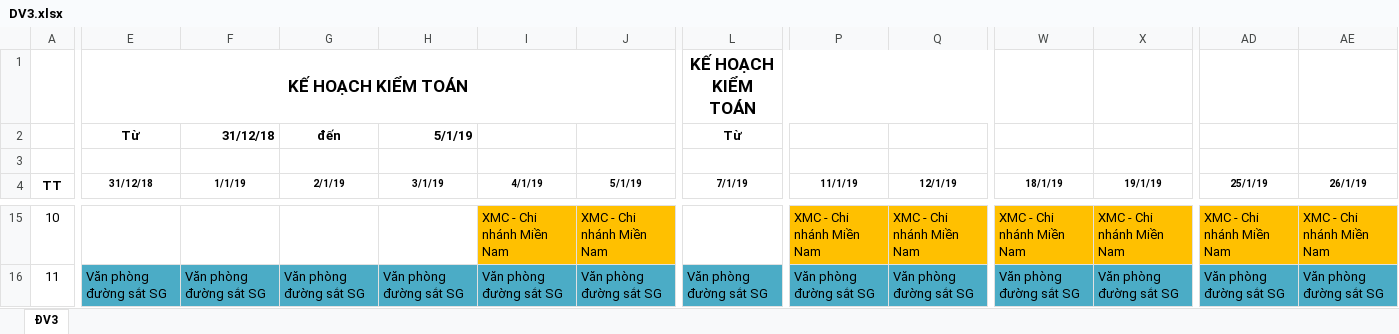
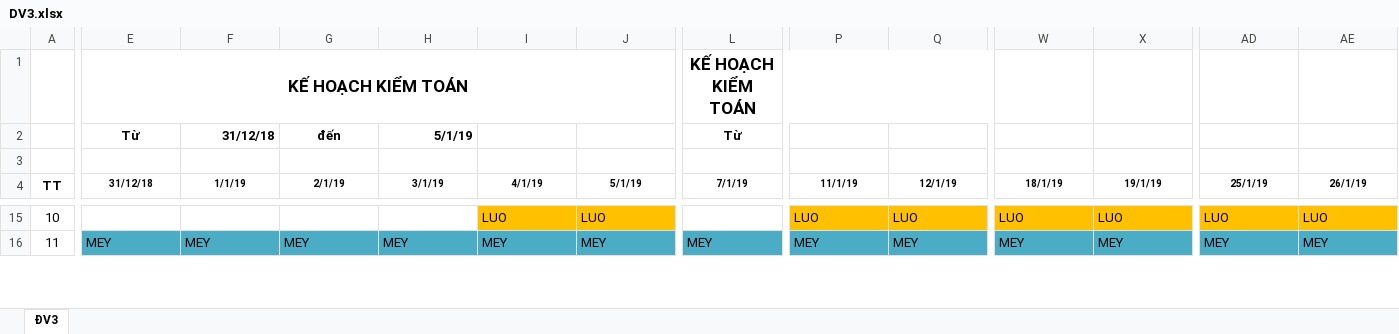
Before and after one commit to thanhln1/QL_CONG_TAC, an Excel workbook: Template/DV3.xlsx, sheet ĐV3, drawn as a sheet; only a part is shown, gaps mark what is left out; values as stored, in another font and other column widths than the file's, no borders; the diff covers the shown part only; the diff names each change by its address in the sheet, - before the commit and + after, or states it on an @@ line.

```diff
--- a/Template/DV3.xlsx (sheet ĐV3)
+++ b/Template/DV3.xlsx (sheet ĐV3)
-I15 (4/1/19): XMC - Chi nhánh Miền Nam
+I15 (4/1/19): LUO
-J15 (5/1/19): XMC - Chi nhánh Miền Nam
+J15 (5/1/19): LUO
-P15 (11/1/19): XMC - Chi nhánh Miền Nam
+P15 (11/1/19): LUO
-Q15 (12/1/19): XMC - Chi nhánh Miền Nam
+Q15 (12/1/19): LUO
-W15 (18/1/19): XMC - Chi nhánh Miền Nam
+W15 (18/1/19): LUO
-X15 (19/1/19): XMC - Chi nhánh Miền Nam
+X15 (19/1/19): LUO
-AD15 (25/1/19): XMC - Chi nhánh Miền Nam
+AD15 (25/1/19): LUO
-AE15 (26/1/19): XMC - Chi nhánh Miền Nam
+AE15 (26/1/19): LUO
-E16 (31/12/18): Văn phòng đường sắt SG
+E16 (31/12/18): MEY
-F16 (1/1/19): Văn phòng đường sắt SG
+F16 (1/1/19): MEY
-G16 (2/1/19): Văn phòng đường sắt SG
+G16 (2/1/19): MEY
-H16 (3/1/19): Văn phòng đường sắt SG
+H16 (3/1/19): MEY
-I16 (4/1/19): Văn phòng đường sắt SG
+I16 (4/1/19): MEY
-J16 (5/1/19): Văn phòng đường sắt SG
+J16 (5/1/19): MEY
-L16 (7/1/19): Văn phòng đường sắt SG
+L16 (7/1/19): MEY
-P16 (11/1/19): Văn phòng đường sắt SG
+P16 (11/1/19): MEY
-Q16 (12/1/19): Văn phòng đường sắt SG
+Q16 (12/1/19): MEY
-W16 (18/1/19): Văn phòng đường sắt SG
+W16 (18/1/19): MEY
-X16 (19/1/19): Văn phòng đường sắt SG
+X16 (19/1/19): MEY
-AD16 (25/1/19): Văn phòng đường sắt SG
+AD16 (25/1/19): MEY
-AE16 (26/1/19): Văn phòng đường sắt SG
+AE16 (26/1/19): MEY
```
Also changed, not shown: 271 edited cells elsewhere in this sheet.
